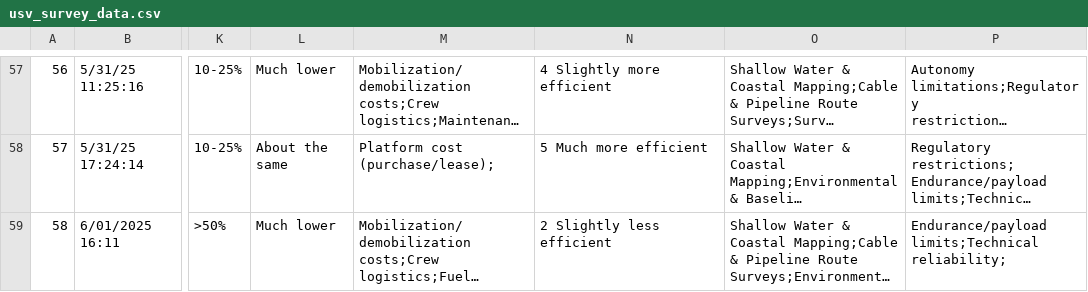
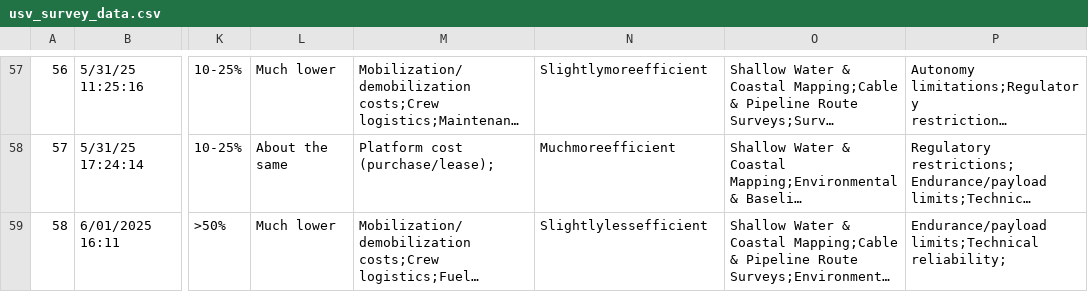
Before and after one commit to joanapaiva82/Masters_USV, a CSV file: usv_survey_data.csv, drawn as a sheet; only a part is shown, gaps mark what is left out; long unchanged cells end in …; the diff covers the shown part only; the diff names each change by its address in the sheet, - before the commit and + after, or states it on an @@ line.

```diff
--- a/usv_survey_data.csv
+++ b/usv_survey_data.csv
-N57: 4 Slightly more efficient
+N57: Slightlymoreefficient
-N58: 5 Much more efficient
+N58: Muchmoreefficient
-N59: 2 Slightly less efficient
+N59: Slightlylessefficient
```
Also changed, not shown: 56 edited cells elsewhere in this file, 1 other file.
